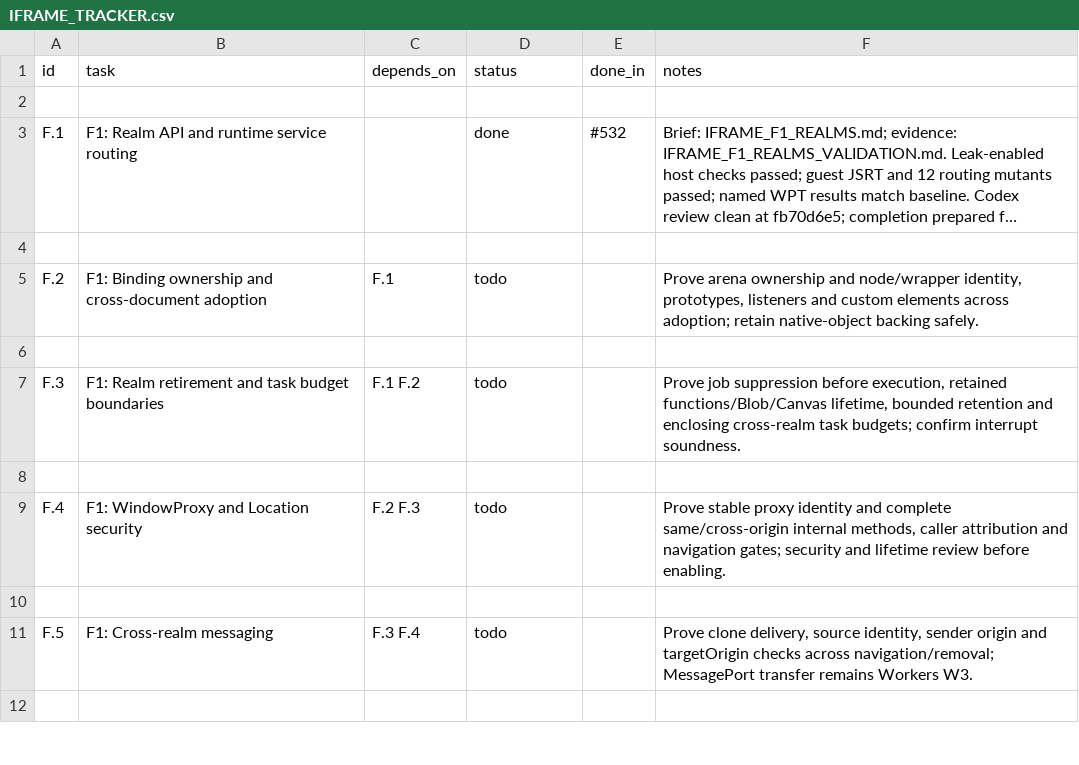
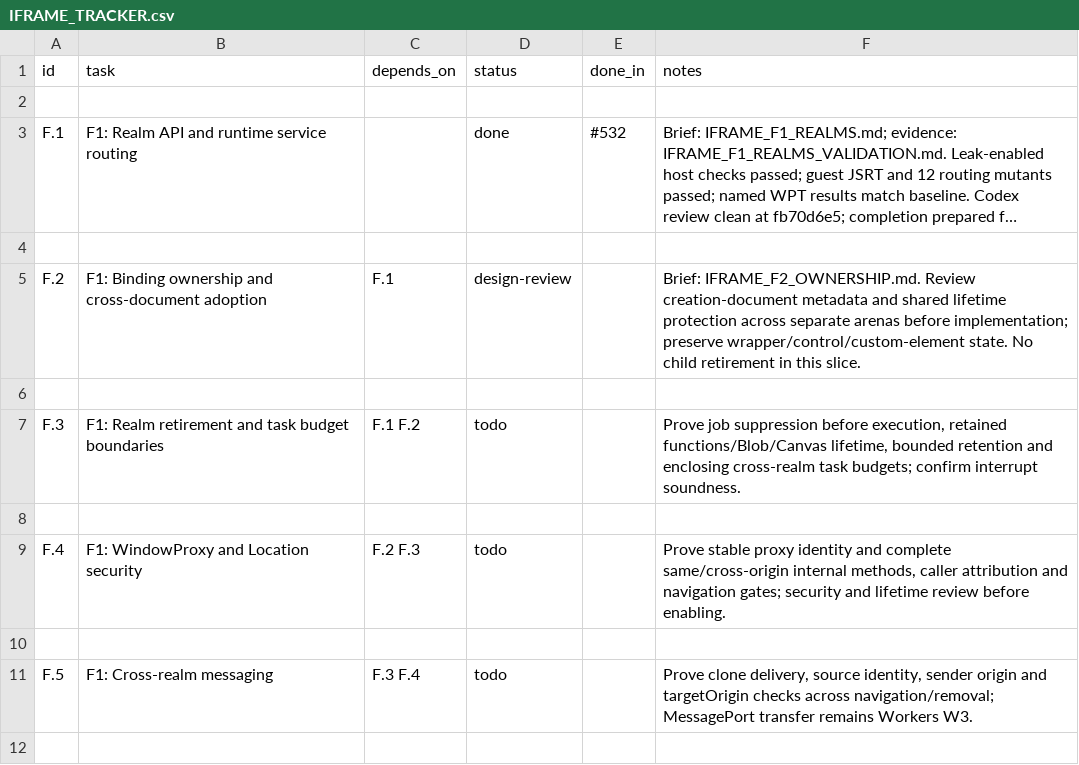
Before and after one commit to VBWizard/os64, a CSV file: docs/design/pending/IFRAME_TRACKER.csv, drawn as a sheet; only a part is shown; long unchanged cells end in …; the diff names each change by its address in the sheet, - before the commit and + after, or states it on an @@ line.

Commit message:
Define F.2 ownership and cross-document adoption brief
The iframe design was wrong to choose a first wrapper from the node current document after adoption. Record creation-document metadata before wrapping, including never-exposed parsed descendants.

Propose separate allocation and document ownership, cluster lifetime and snapshot coordination, state migration, bounded native accounts and concrete host/guest/WPT proofs. Mark F.2 design-review; this commit implements no runtime behavior.

```diff
--- a/docs/design/pending/IFRAME_TRACKER.csv
+++ b/docs/design/pending/IFRAME_TRACKER.csv
-D5 (status): todo
+D5 (status): design-review
-F5 (notes): Prove arena ownership and node/wrapper identity, prototypes, listeners and custom elements across adoption; retain native-object backing safely.
+F5 (notes): Brief: IFRAME_F2_OWNERSHIP.md. Review creation-document metadata and shared lifetime protection across separate arenas before implementation; preserve wrapper/control/custom-element state. No child retirement in this slice.
```
Also changed, not shown: 2 other files.
